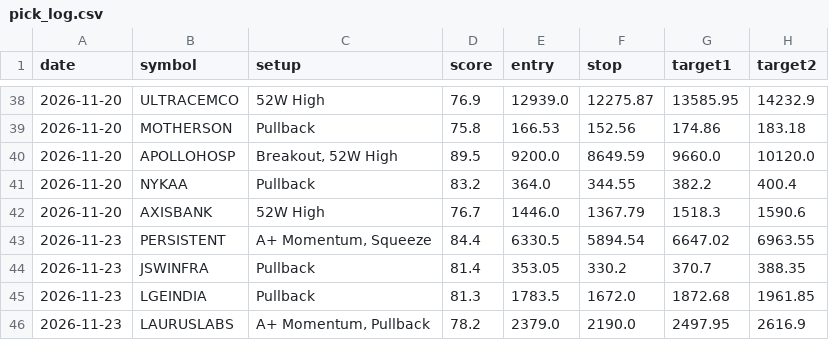
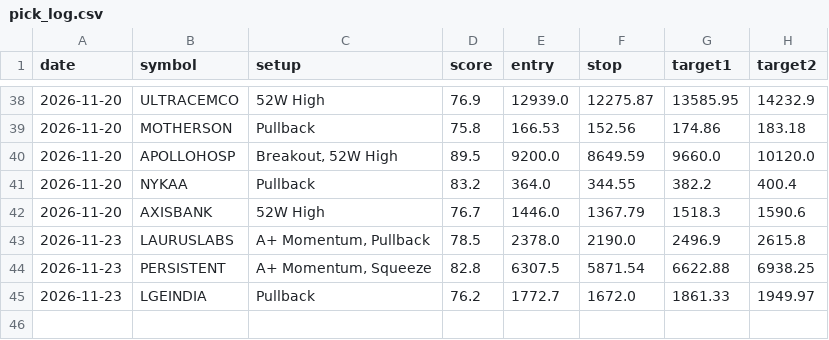
Before and after one commit to nettemvenu12-alt/nifty500-swing-scanner, a CSV file: data/pick_log.csv, drawn as a sheet; only a part is shown, gaps mark what is left out.

```diff
--- a/data/pick_log.csv
+++ b/data/pick_log.csv
@@ -42,5 +42,4 @@ date,symbol,setup,score,entry,stop,target1,target2
 2026-11-20,AXISBANK,52W High,76.7,1446.0,1367.79,1518.3,1590.6
-2026-11-23,PERSISTENT,"A+ Momentum, Squeeze",84.4,6330.5,5894.54,6647.02,6963.55
-2026-11-23,JSWINFRA,Pullback,81.4,353.05,330.2,370.7,388.35
-2026-11-23,LGEINDIA,Pullback,81.3,1783.5,1672.0,1872.68,1961.85
-2026-11-23,LAURUSLABS,"A+ Momentum, Pullback",78.2,2379.0,2190.0,2497.95,2616.9
+2026-11-23,LAURUSLABS,"A+ Momentum, Pullback",78.5,2378.0,2190.0,2496.9,2615.8
+2026-11-23,PERSISTENT,"A+ Momentum, Squeeze",82.8,6307.5,5871.54,6622.88,6938.25
+2026-11-23,LGEINDIA,Pullback,76.2,1772.7,1672.0,1861.33,1949.97
```
Also changed, not shown: 5 other files.
